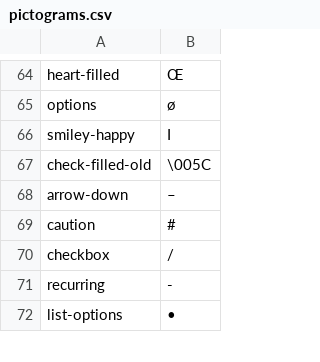
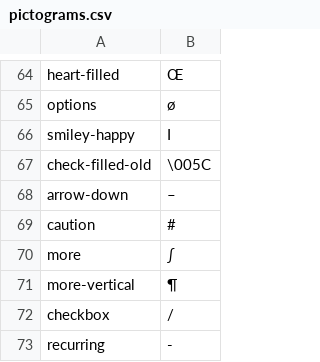
Before and after one commit to koundinyasriram/web-essentials, a CSV file: pictograms.csv, drawn as a sheet; only a part is shown, gaps mark what is left out; the shorter side is filled out with more unchanged rows.

```diff
--- a/pictograms.csv
+++ b/pictograms.csv
@@ -69,2 +69,4 @@ arrow-down, –
 caution, #
+more, ∫
+more-vertical, ¶
 checkbox, /
```
Also changed, not shown: 4 other files.
